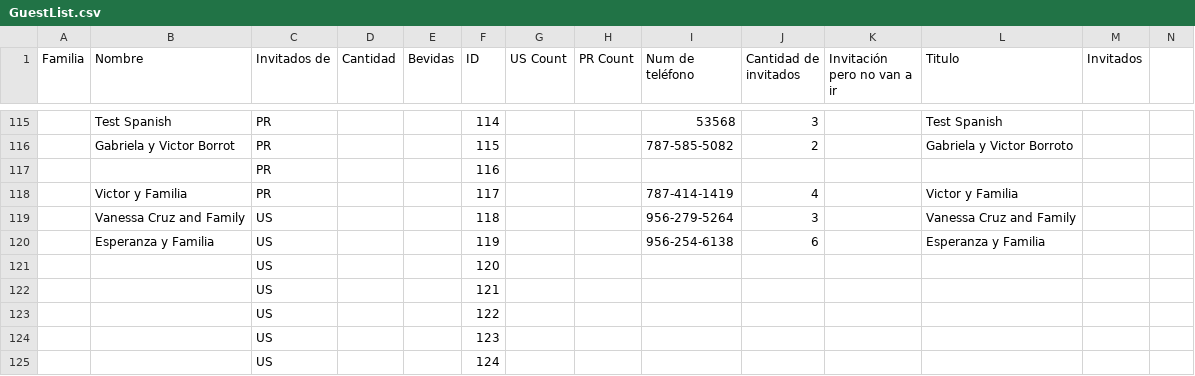
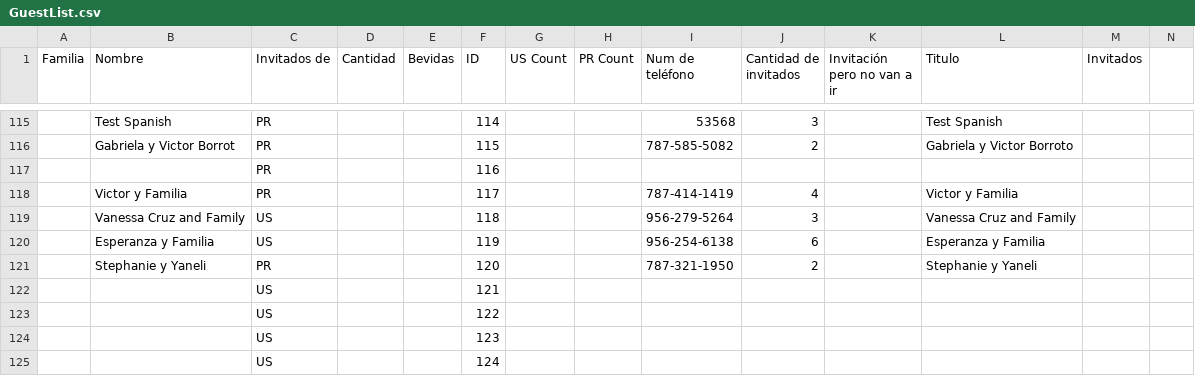
Before and after one commit to Serpenlog/Alondra_Website, a CSV file: Alondra_Website/src/data/GuestList.csv, drawn as a sheet; only a part is shown, gaps mark what is left out; removed rows and columns are numbered as before the commit, all else as after; rows hold the shown columns only; the diff names each change by its address in the sheet, - before the commit and + after, or states it on an @@ line.

Commit message:
fdjsafj

```diff
--- a/Alondra_Website/src/data/GuestList.csv
+++ b/Alondra_Website/src/data/GuestList.csv
-row 121:  |  | US |  |  | 120
+row 121:  | Stephanie y Yaneli | PR |  |  | 120 |  |  | 787-321-1950 | 2 |  | Stephanie y Yaneli
```
